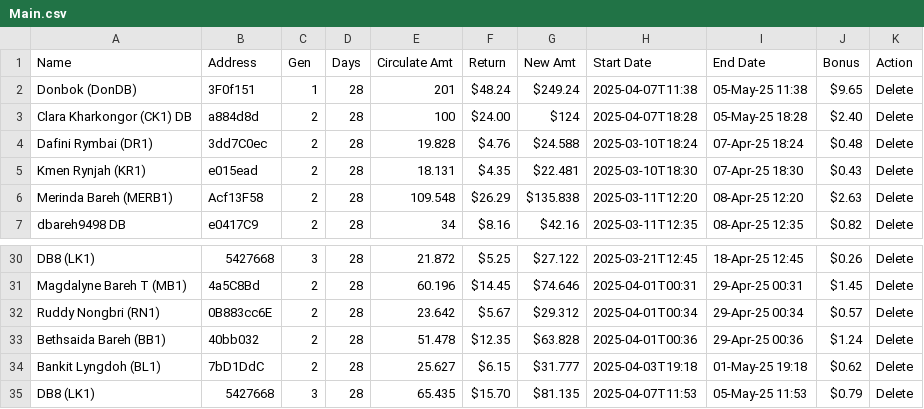
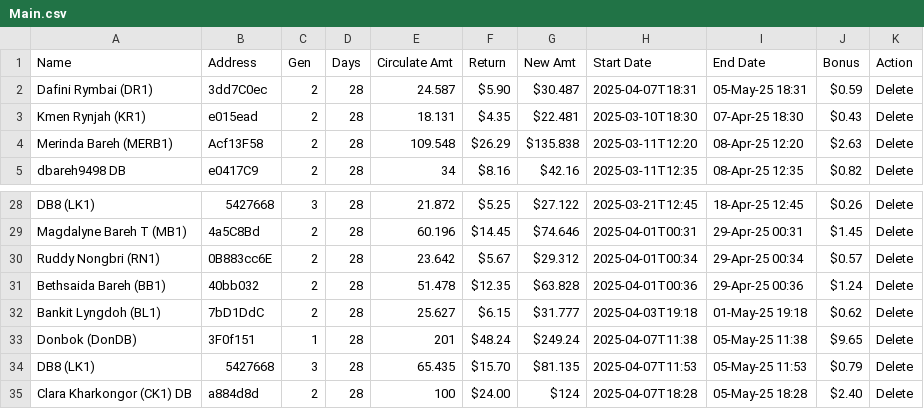
Before and after one commit to servodata98/outstandingsheetxczdv-bnmhgdaegthm-datkhfscbnlpmnb, a CSV file: outstandingsheetxczdv-bnmhgdaegthm-datkhfscbnlpmnb/Main.csv, drawn as a sheet; only a part is shown, gaps mark what is left out.

Commit message:
Update CSV file

```diff
--- a/outstandingsheetxczdv-bnmhgdaegthm-datkhfscbnlpmnb/Main.csv
+++ b/outstandingsheetxczdv-bnmhgdaegthm-datkhfscbnlpmnb/Main.csv
@@ -1,5 +1,3 @@
 Name,Address,Gen,Days,Circulate Amt,Return,New Amt,Start Date,End Date,Bonus,Action
-Donbok (DonDB),3F0f151,1,28,201,$48.24,$249.24,2025-04-07T11:38,05-May-25 11:38,$9.65,Delete
-Clara Kharkongor (CK1) DB,a884d8d,2,28,100,$24.00,$124,2025-04-07T18:28,05-May-25 18:28,$2.40,Delete
-Dafini Rymbai (DR1),3dd7C0ec,2,28,19.828,$4.76,$24.588,2025-03-10T18:24,07-Apr-25 18:24,$0.48,Delete
+Dafini Rymbai (DR1),3dd7C0ec,2,28,24.587,$5.90,$30.487,2025-04-07T18:31,05-May-25 18:31,$0.59,Delete
 Kmen Rynjah (KR1),e015ead,2,28,18.131,$4.35,$22.481,2025-03-10T18:30,07-Apr-25 18:30,$0.43,Delete
@@ -34,2 +32,4 @@ Bethsaida Bareh (BB1),40bb032,2,28,51.478,$12.35,$63.828,2025-04-01T00:36,29-Apr
 Bankit Lyngdoh (BL1),7bD1DdC,2,28,25.627,$6.15,$31.777,2025-04-03T19:18,01-May-25 19:18,$0.62,Delete
+Donbok (DonDB),3F0f151,1,28,201,$48.24,$249.24,2025-04-07T11:38,05-May-25 11:38,$9.65,Delete
 DB8 (LK1),5427668,3,28,65.435,$15.70,$81.135,2025-04-07T11:53,05-May-25 11:53,$0.79,Delete
+Clara Kharkongor (CK1) DB,a884d8d,2,28,100,$24.00,$124,2025-04-07T18:28,05-May-25 18:28,$2.40,Delete
```
